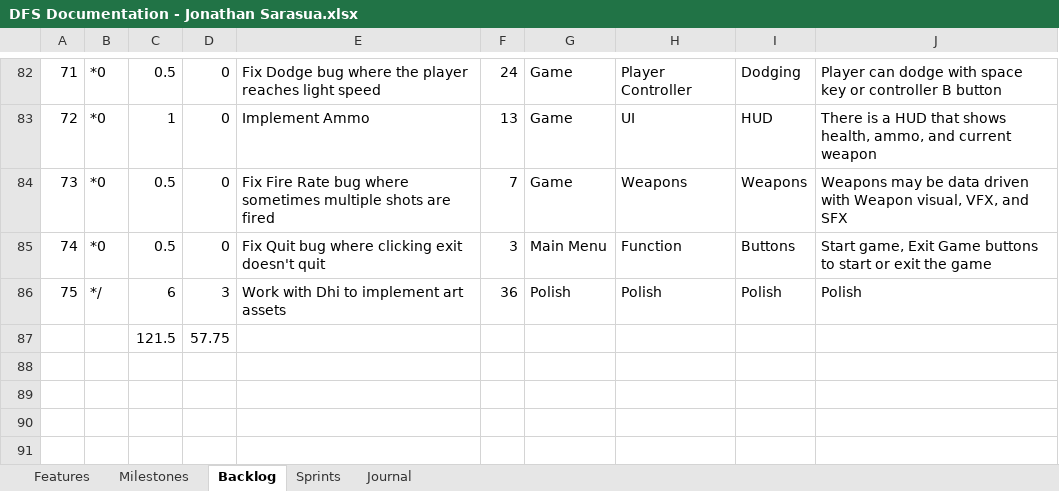
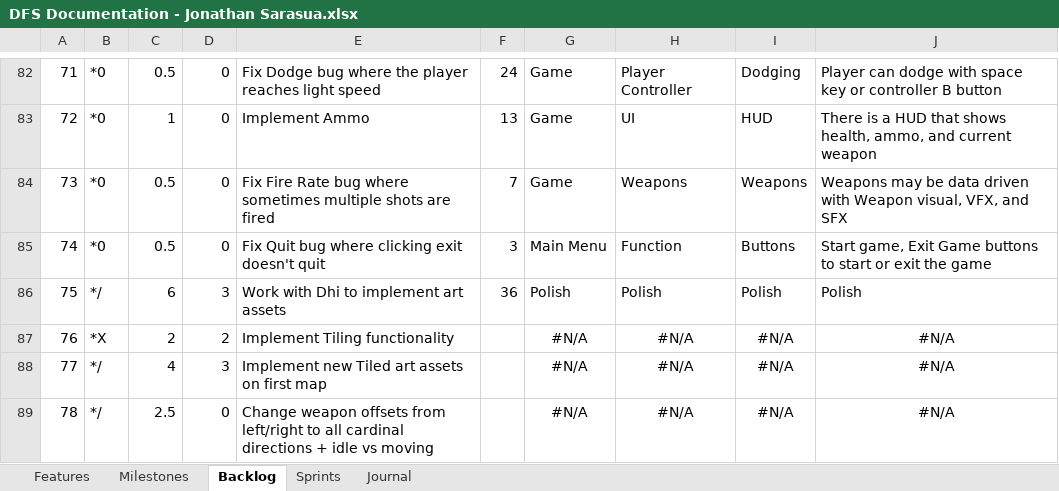
Before and after one commit to JSarasua/Guildhall, an Excel workbook: DFS/DFS Documentation - Jonathan Sarasua.xlsx, sheet Backlog, drawn as a sheet; only a part is shown, gaps mark what is left out; values as stored, in another font and other column widths than the file's, no borders; table styles not drawn; 1 other sheet too large or unreadable and not compared; removed rows and columns are numbered as before the commit, all else as after; the diff covers the shown part only; the diff names each change by its address in the sheet, - before the commit and + after, or states it on an @@ line.

```diff
--- a/DFS/DFS Documentation - Jonathan Sarasua.xlsx (sheet Backlog)
+++ b/DFS/DFS Documentation - Jonathan Sarasua.xlsx (sheet Backlog)
-row 87:  |  | 121.5 | 57.75
+row 87: 76 | *X | 2 | 2 | Implement Tiling functionality |  | #N/A | #N/A | #N/A | #N/A
+row 88: 77 | */ | 4 | 3 | Implement new Tiled art assets on first map |  | #N/A | #N/A | #N/A | #N/A
+row 89: 78 | */ | 2.5 | 0 | Change weapon offsets from left/right to all cardinal directions + idle vs moving |  | #N/A | #N/A | #N/A | #N/A
```
Also changed, not shown: 3 added rows and 17 edited cells elsewhere in this sheet, sheet Journal.
